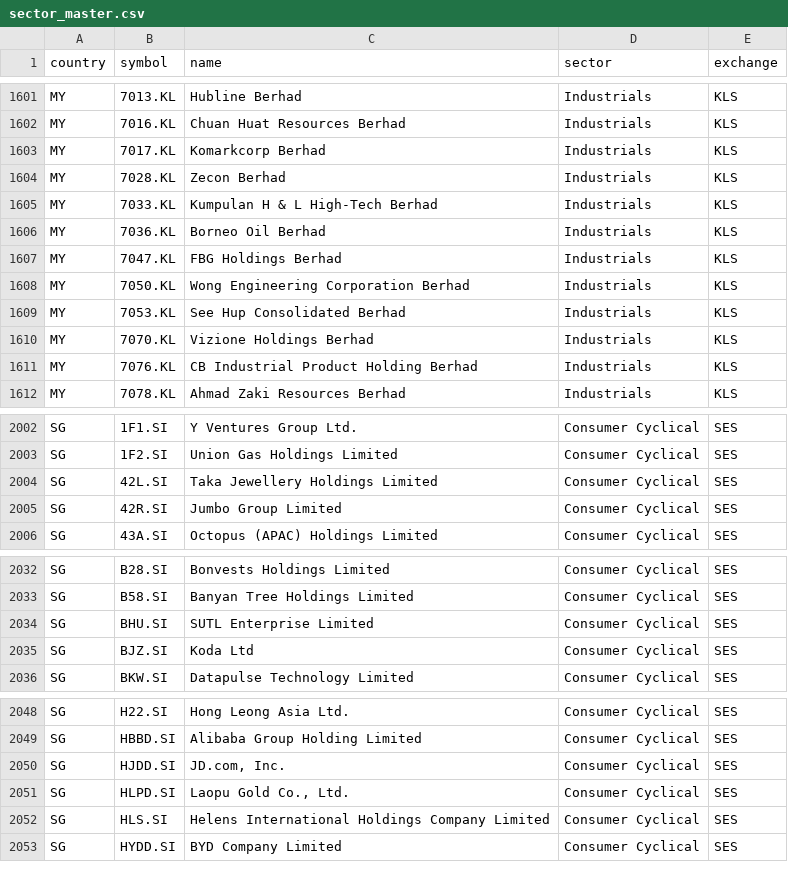
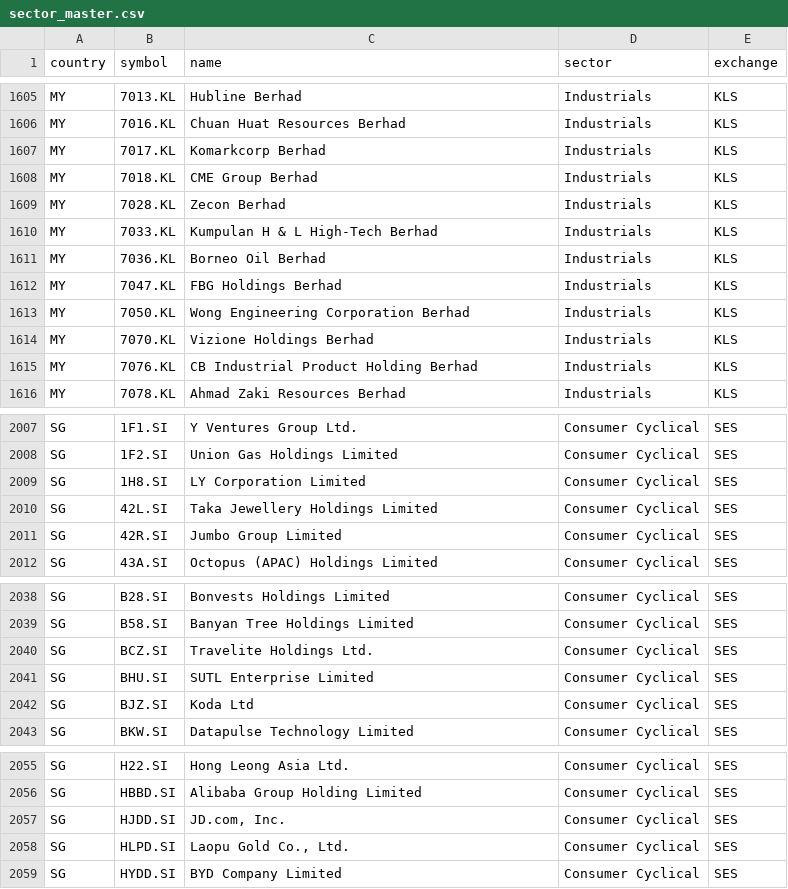
Before and after one commit to ponyokosuke/asean_stock_hub, a CSV file: data/sector_master.csv, drawn as a sheet; only a part is shown, gaps mark what is left out; the diff covers the shown part only.

```diff
--- a/data/sector_master.csv
+++ b/data/sector_master.csv
@@ -1603,2 +1607,3 @@ MY,7016.KL,Chuan Huat Resources Berhad,Industrials,KLS
 MY,7017.KL,Komarkcorp Berhad,Industrials,KLS
+MY,7018.KL,CME Group Berhad,Industrials,KLS
 MY,7028.KL,Zecon Berhad,Industrials,KLS
@@ -1608,3 +1613,2 @@ MY,7047.KL,FBG Holdings Berhad,Industrials,KLS
 MY,7050.KL,Wong Engineering Corporation Berhad,Industrials,KLS
-MY,7053.KL,See Hup Consolidated Berhad,Industrials,KLS
 MY,7070.KL,Vizione Holdings Berhad,Industrials,KLS
@@ -2003,2 +2008,3 @@ SG,1F1.SI,Y Ventures Group Ltd.,Consumer Cyclical,SES
 SG,1F2.SI,Union Gas Holdings Limited,Consumer Cyclical,SES
+SG,1H8.SI,LY Corporation Limited,Consumer Cyclical,SES
 SG,42L.SI,Taka Jewellery Holdings Limited,Consumer Cyclical,SES
@@ -2033,2 +2039,3 @@ SG,B28.SI,Bonvests Holdings Limited,Consumer Cyclical,SES
 SG,B58.SI,Banyan Tree Holdings Limited,Consumer Cyclical,SES
+SG,BCZ.SI,Travelite Holdings Ltd.,Consumer Cyclical,SES
 SG,BHU.SI,SUTL Enterprise Limited,Consumer Cyclical,SES
@@ -2051,3 +2058,2 @@ SG,HJDD.SI,"JD.com, Inc.",Consumer Cyclical,SES
 SG,HLPD.SI,"Laopu Gold Co., Ltd.",Consumer Cyclical,SES
-SG,HLS.SI,Helens International Holdings Company Limited,Consumer Cyclical,SES
 SG,HYDD.SI,BYD Company Limited,Consumer Cyclical,SES
```
Also changed, not shown: 13 added rows, 4 removed rows and 31 edited cells elsewhere in this file, 1 other file.
